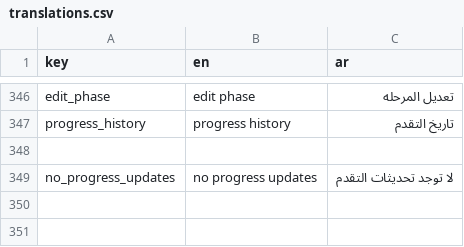
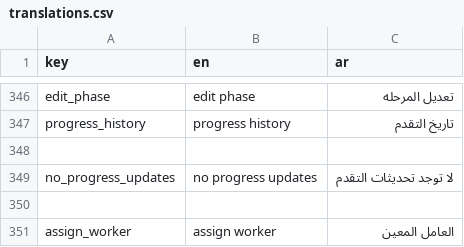
Before and after one commit to El-Baltagy/mkaweel, a CSV file: assets/l10n/translations.csv, drawn as a sheet; only a part is shown, gaps mark what is left out.

Commit message:
refactor Tasks feature UI components and navigation logic
- **Tasks Feature**:
    - Refactor `TasksPage` to handle task creation and editing by passing an optional `id` to `AddEditTasksRouteArgs`.
    - Restructure the UI by converting standalone widget files (`tasks_list.dart`, `task_item.dart`) into private `part of` components within `tasks_screen.dart`.
    - Rename `DetailedItem` to `_InfoChip` and update its styling for better consistency.
    - Introduce `_WorkerChip` and `_EmptyTasksWidget` as dedicated private widgets for task assignments and empty states.
    - Significant refactor of `_TaskListItem` (formerly `TaskCardItem`):
        - Implement dynamic status colors based on task progress.
        - Add support for task descriptions with overflow handling.
        - Integrated navigation to the edit screen with automatic list refresh upon return.
        - Updated layout using `_InfoChip` and `_WorkerChip` for a cleaner UI.
    - Remove unused `DeletePjDialouge` reference and streamline imports.

- **Routing**:
    - Update `AddEditTasksRouteArgs` in `route.gr.dart` to include an optional `int? id`, supporting both create and edit modes.

- **Miscellaneous**:
    - Improve code organization by centralizing task-related widgets under the `TasksPage` library structure.
    - Standardize spacing, icons, and text styles across task list items.

```diff
--- a/assets/l10n/translations.csv
+++ b/assets/l10n/translations.csv
@@ -349 +349,3 @@ progress_history,progress history,تاريخ التقدم
 no_progress_updates,no progress updates,لا توجد تحديثات التقدم
+
+assign_worker,assign worker,العامل المعين
```
